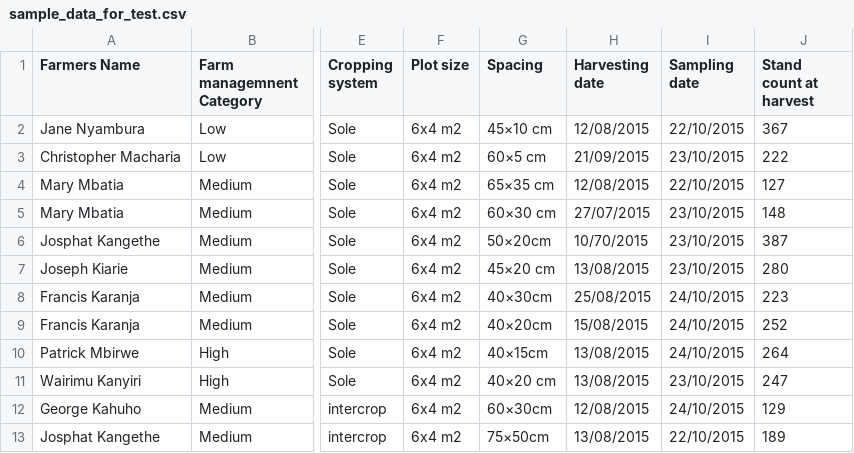
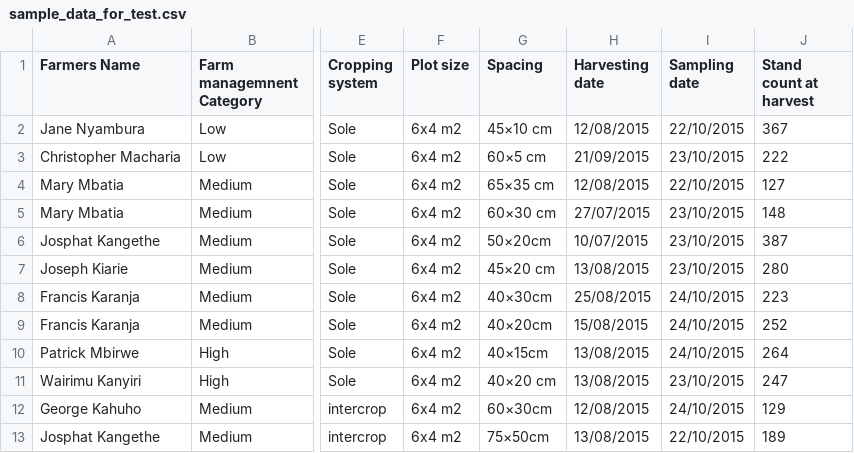
Before and after one commit to billwiliams/assesment, a CSV file: sample_data_for_test.csv, drawn as a sheet; only a part is shown, gaps mark what is left out; the diff names each change by its address in the sheet, - before the commit and + after, or states it on an @@ line.

Commit message:
change wrong date and add class for manipulating csv

```diff
--- a/sample_data_for_test.csv
+++ b/sample_data_for_test.csv
-H6 (Harvesting date): 10/70/2015
+H6 (Harvesting date): 10/07/2015
```
Also changed, not shown: 1 other file.
